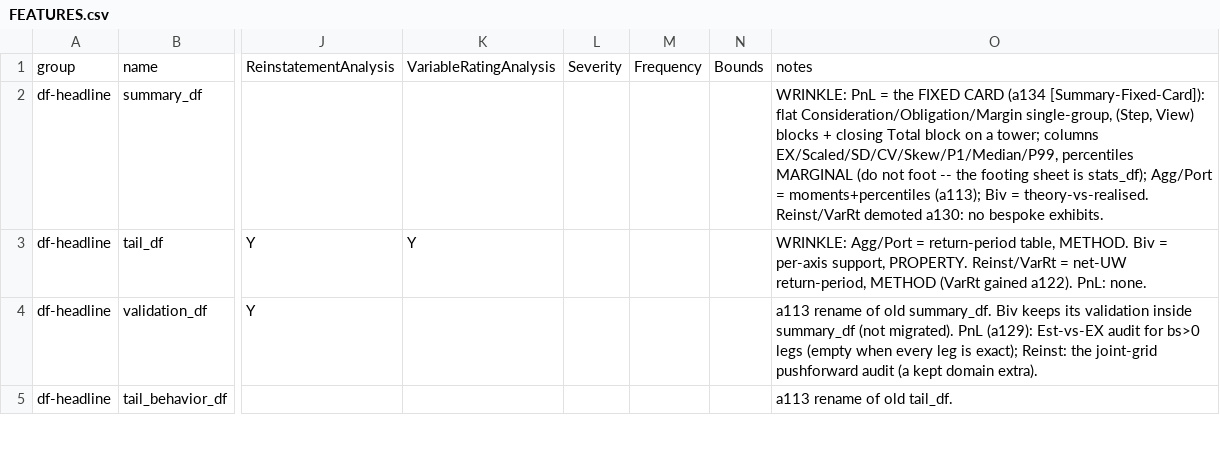
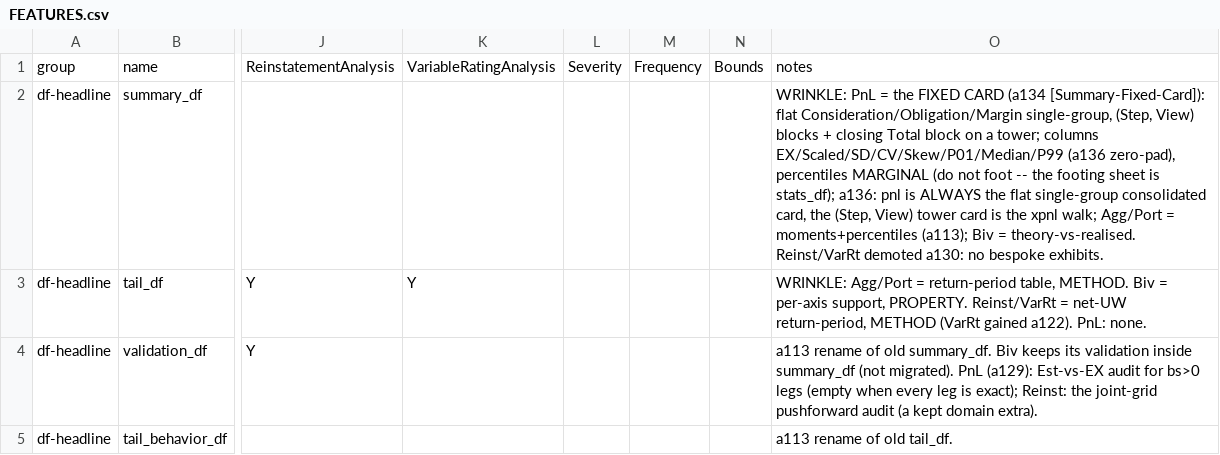
Before and after one commit to mynl/aggregate, a CSV file: dev/FEATURES.csv, drawn as a sheet; only a part is shown, gaps mark what is left out; the diff covers the shown part only; the diff names each change by its address in the sheet, - before the commit and + after, or states it on an @@ line.

Commit message:
[a135-6] PnL and XPnL walks, consolidation, labeling, kappa vs. P

```diff
--- a/dev/FEATURES.csv
+++ b/dev/FEATURES.csv
-O2: …tower; columns EX/Scaled/SD/CV/Skew/P1/Median/P99, percentiles MARGINAL (do not foot -- the footing sheet is stats_df); Agg/Port =…
+O2: …tower; columns EX/Scaled/SD/CV/Skew/P01/Median/P99 (a136 zero-pad), percentiles MARGINAL (do not foot -- the footing sheet is stats_df); a136: pnl is ALWAYS the flat single-group consolidated card, the (Step, View) tower card is the xpnl walk; Agg/Port =…
```
Also changed, not shown: 3 added rows and 1 edited cell elsewhere in this file, 22 other files.
